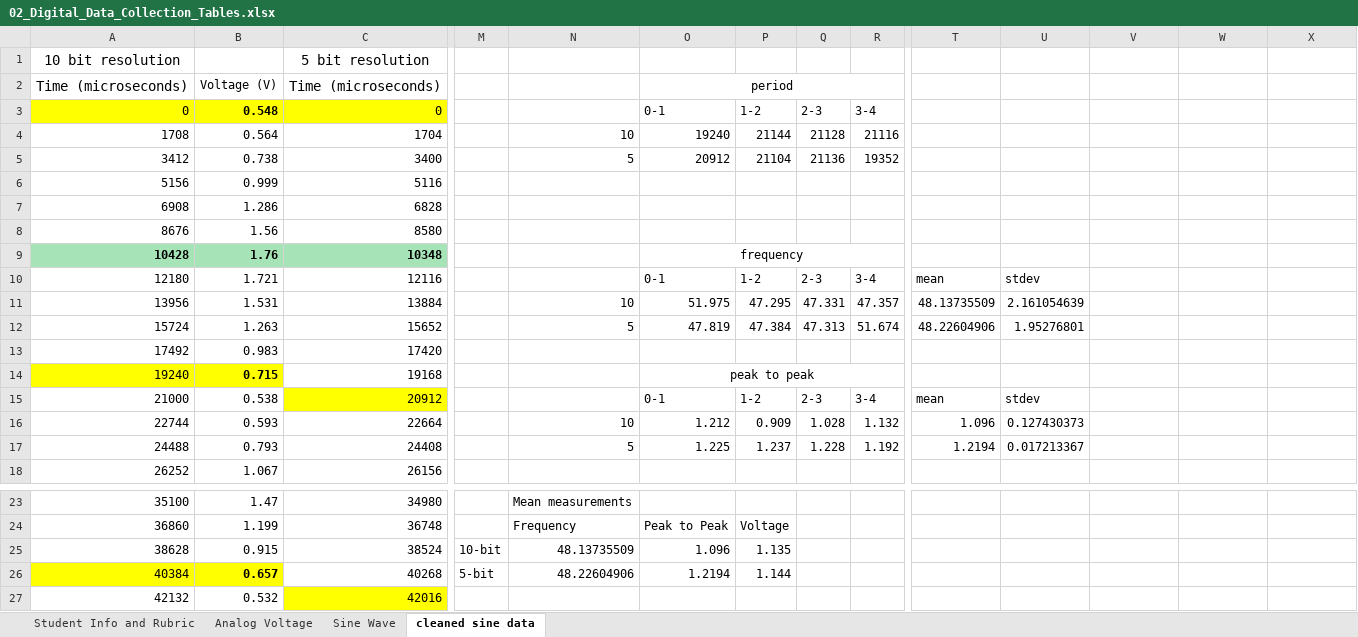
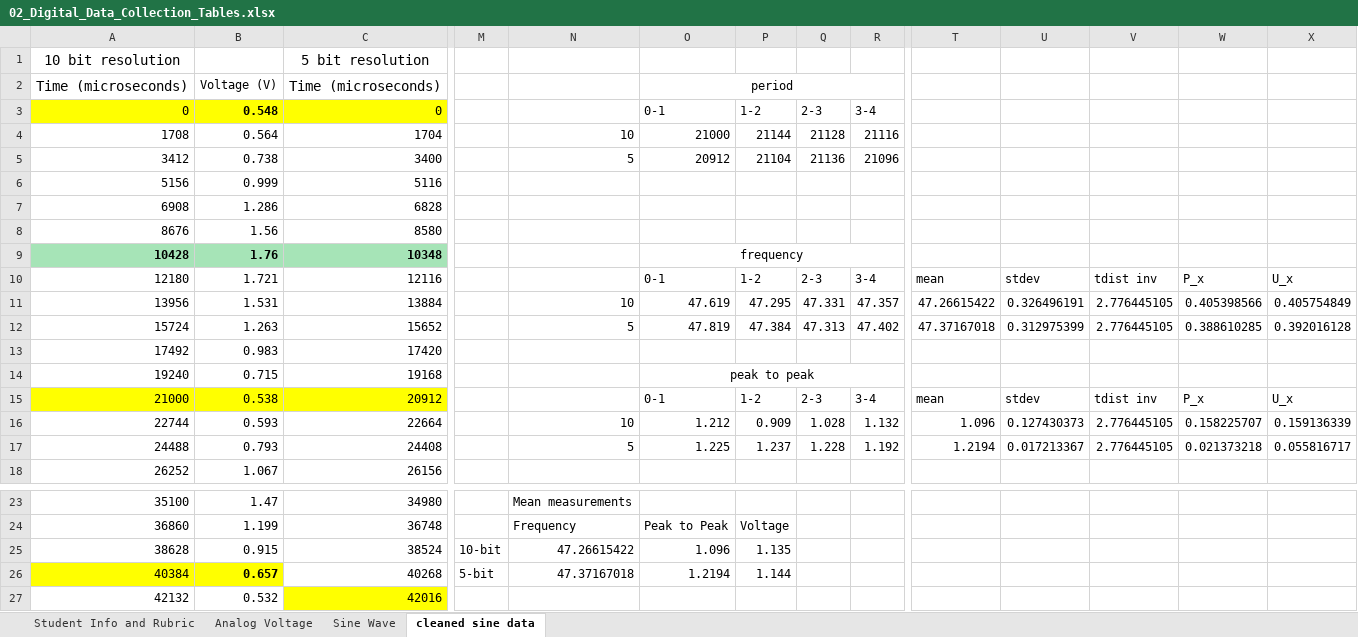
Before and after one commit to notcobi/MEC-E-301, an Excel workbook: Lab 2/02_Digital_Data_Collection_Tables.xlsx, sheet cleaned sine data, drawn as a sheet; only a part is shown, gaps mark what is left out; values as stored, in another font and other column widths than the file's, no borders; conditional formats not drawn; the diff names each change by its address in the sheet, - before the commit and + after, or states it on an @@ line.

```diff
--- a/Lab 2/02_Digital_Data_Collection_Tables.xlsx (sheet cleaned sine data)
+++ b/Lab 2/02_Digital_Data_Collection_Tables.xlsx (sheet cleaned sine data)
-O4: 19240
+O4: 21000
-R5: 19352
+R5: 21096
-V10: (empty)
+V10: tdist inv
-W10: (empty)
+W10: P_x
-X10: (empty)
+X10: U_x
-O11: 51.975
+O11: 47.619
-T11: 48.13735509
+T11: 47.26615422
-U11: 2.161054639
+U11: 0.326496191
-V11:V12: (empty)
+V11:V12: 2.776445105
-W11: (empty)
+W11: 0.405398566
-X11: (empty)
+X11: 0.405754849
-R12: 51.674
+R12: 47.402
-T12: 48.22604906
+T12: 47.37167018
-U12: 1.95276801
+U12: 0.312975399
-W12: (empty)
+W12: 0.388610285
-X12: (empty)
+X12: 0.392016128
-A14:B14 fill: #FFFF00
+A14:B14 fill: none
-B14 bold: on
+B14 bold: off
-A15:B15 fill: none
+A15:B15 fill: #FFFF00
-V15: (empty)
+V15: tdist inv
-W15: (empty)
+W15: P_x
-X15: (empty)
+X15: U_x
-V16:V17: (empty)
+V16:V17: 2.776445105
-W16: (empty)
+W16: 0.158225707
-X16: (empty)
+X16: 0.159136339
-W17: (empty)
+W17: 0.021373218
-X17: (empty)
+X17: 0.055816717
-N25: 48.13735509
+N25: 47.26615422
-N26: 48.22604906
+N26: 47.37167018
```
Also changed, not shown: 3 other files.
